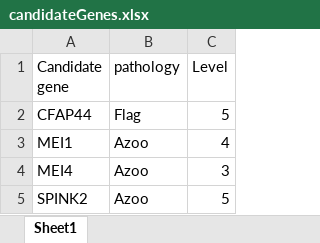
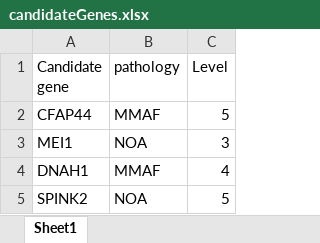
Before and after one commit to ntm/grexome-TIMC-Secondary, an Excel workbook: Documentation/candidateGenes.xlsx, sheet Sheet1, drawn as a sheet; values as stored, in another font and other column widths than the file's, no borders; removed rows and columns are numbered as before the commit, all else as after; the diff names each change by its address in the sheet, - before the commit and + after, or states it on an @@ line.

Commit message:
Initial version of grexome_metaParse.pm, parses compatible cohorts from pathologies.xlsx

```diff
--- a/Documentation/candidateGenes.xlsx (sheet Sheet1)
+++ b/Documentation/candidateGenes.xlsx (sheet Sheet1)
-B2 (pathology): Flag
+B2 (pathology): MMAF
-B3 (pathology): Azoo
+B3 (pathology): NOA
-C3 (Level): 4
+C3 (Level): 3
-row 4: MEI4 | Azoo | 3
+row 4: DNAH1 | MMAF | 4
-B5 (pathology): Azoo
+B5 (pathology): NOA
```
Also changed, not shown: 10 other files.
